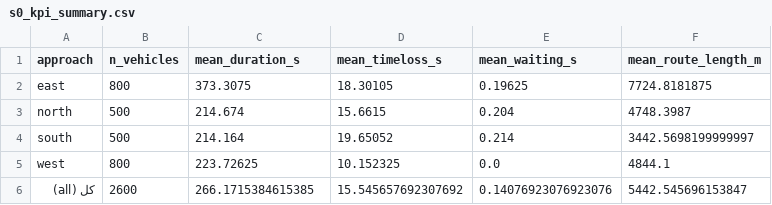
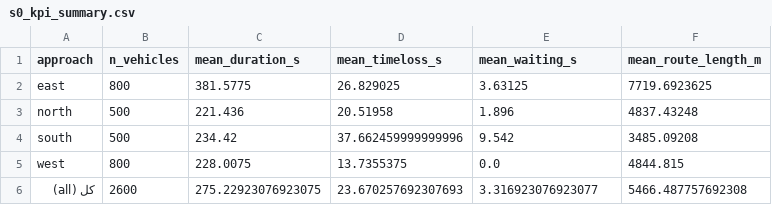
Before and after one commit to sabernaseralavi-60/Micro-simulation_Seyedi-Bridge, a CSV file: outputs/tables/s0_kpi_summary.csv, drawn as a sheet.

```diff
--- a/outputs/tables/s0_kpi_summary.csv
+++ b/outputs/tables/s0_kpi_summary.csv
@@ -1,6 +1,6 @@
 approach,n_vehicles,mean_duration_s,mean_timeloss_s,mean_waiting_s,mean_route_length_m
-east,800,373.3075,18.30105,0.19625,7724.8181875
-north,500,214.674,15.6615,0.204,4748.3987
-south,500,214.164,19.65052,0.214,3442.5698199999997
-west,800,223.72625,10.152325,0.0,4844.1
-کل (all),2600,266.1715384615385,15.545657692307692,0.14076923076923076,5442.545696153847
+east,800,381.5775,26.829025,3.63125,7719.6923625
+north,500,221.436,20.51958,1.896,4837.43248
+south,500,234.42,37.662459999999996,9.542,3485.09208
+west,800,228.0075,13.7355375,0.0,4844.815
+کل (all),2600,275.22923076923075,23.670257692307693,3.316923076923077,5466.487757692308
```
Also changed, not shown: 23 other files.
